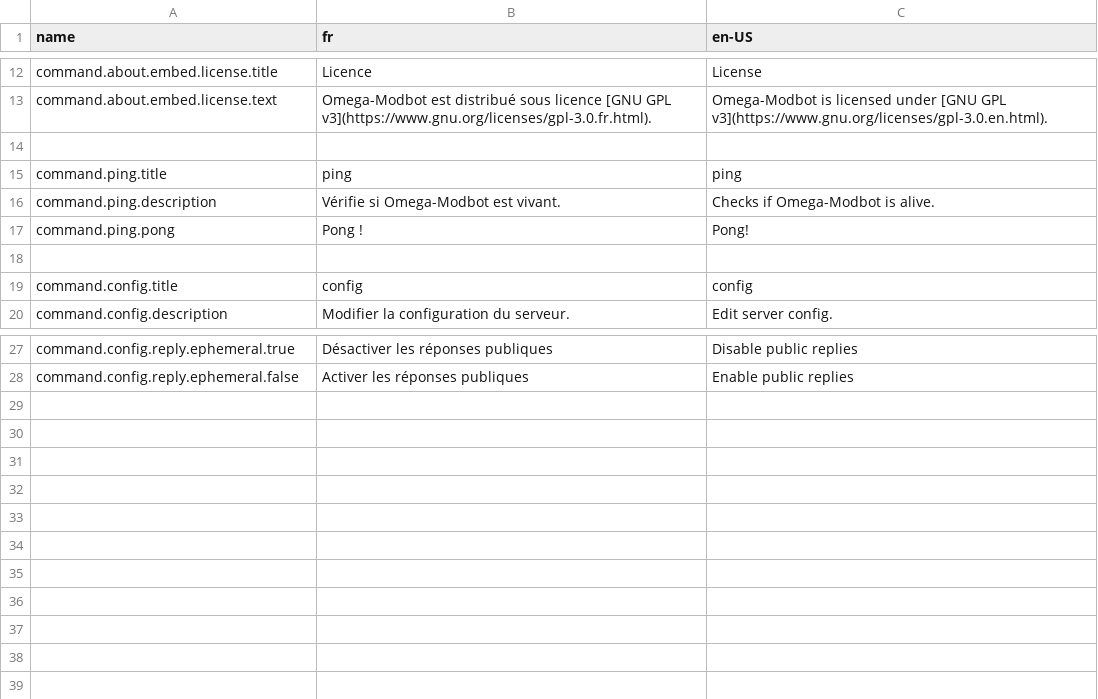
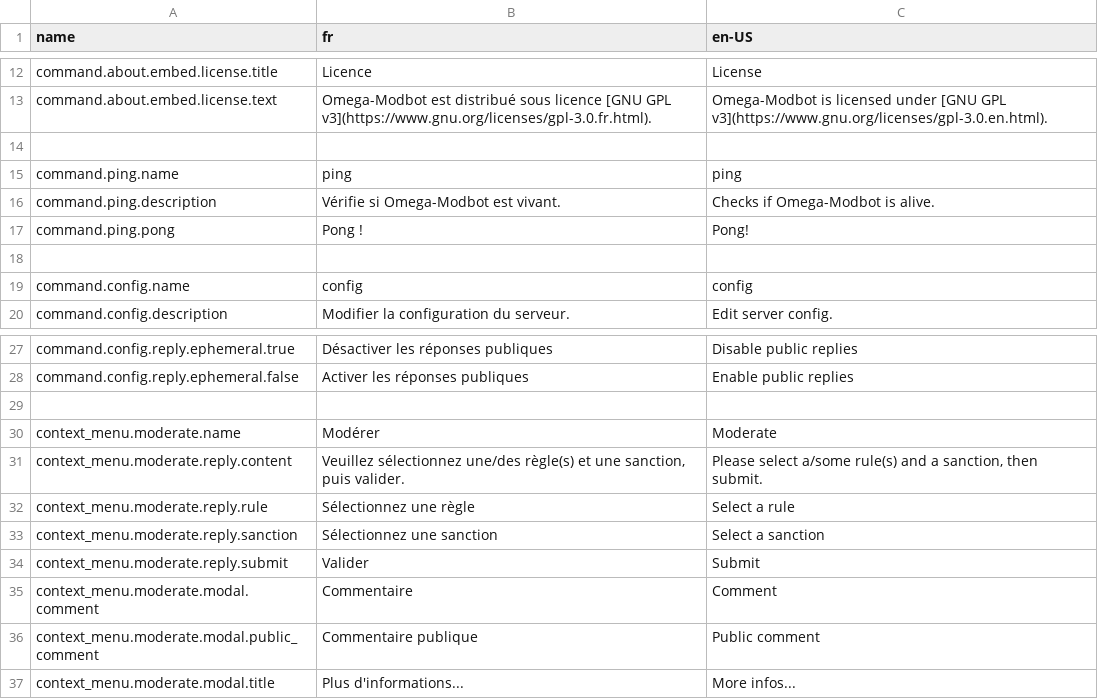
Before and after one commit to Omega-Numworks/Omega-Modbot, a CSV file: src/i18n.csv, drawn as a sheet; only a part is shown, gaps mark what is left out.

Commit message:
[context] Added user moderate

```diff
--- a/src/i18n.csv
+++ b/src/i18n.csv
@@ -14,3 +14,3 @@ command.about.embed.license.text,Omega-Modbot est distribué sous licence [GNU G
 ,,
-command.ping.title,ping,ping
+command.ping.name,ping,ping
 command.ping.description,Vérifie si Omega-Modbot est vivant.,Checks if Omega-Modbot is alive.
@@ -18,3 +18,3 @@ command.ping.pong,Pong !,Pong!
 ,,
-command.config.title,config,config
+command.config.name,config,config
 command.config.description,Modifier la configuration du serveur.,Edit server config.
@@ -28 +28,10 @@ command.config.reply.ephemeral.true,Désactiver les réponses publiques,Disable
 command.config.reply.ephemeral.false,Activer les réponses publiques,Enable public replies
+,,
+context_menu.moderate.name,Modérer,Moderate
+context_menu.moderate.reply.content,"Veuillez sélectionnez une/des règle(s) et une sanction, puis valider.","Please select a/some rule(s) and a sanction, then submit."
+context_menu.moderate.reply.rule,Sélectionnez une règle,Select a rule
+context_menu.moderate.reply.sanction,Sélectionnez une sanction,Select a sanction
+context_menu.moderate.reply.submit,Valider,Submit
+context_menu.moderate.modal.comment,Commentaire,Comment
+context_menu.moderate.modal.public_comment,Commentaire publique,Public comment
+context_menu.moderate.modal.title,Plus d'informations...,More infos...
```
Also changed, not shown: 4 other files.
